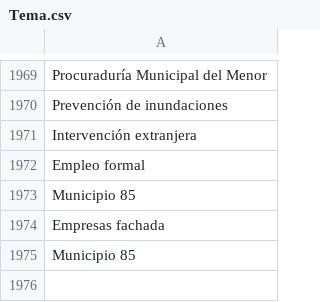
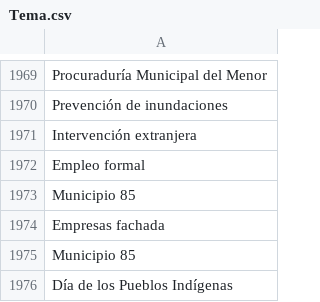
Before and after one commit to thelonious9/captura-portadas, a CSV file: Tema.csv, drawn as a sheet; only a part is shown, gaps mark what is left out.

Commit message:
Día de los pueblos indígenas

```diff
--- a/Tema.csv
+++ b/Tema.csv
@@ -1975 +1975,2 @@ Empresas fachada
 Municipio 85
+Día de los Pueblos Indígenas
```
